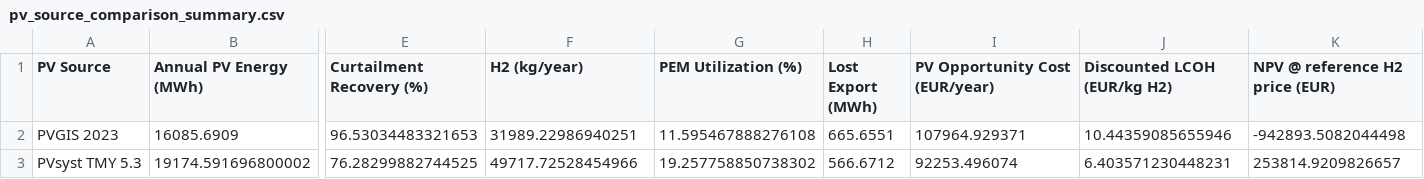
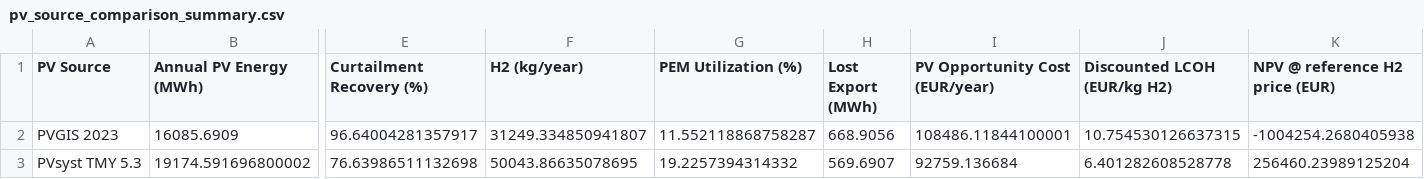
Before and after one commit to Drywps/PV_Hydrogen-1, a CSV file: results/tables/pv_source_comparison_summary.csv, drawn as a sheet; only a part is shown, gaps mark what is left out; the diff names each change by its address in the sheet, - before the commit and + after, or states it on an @@ line.

Commit message:
Release v1.5: PEM sizing, Tran SEC, EES validation and final results

```diff
--- a/results/tables/pv_source_comparison_summary.csv
+++ b/results/tables/pv_source_comparison_summary.csv
-E2 (Curtailment Recovery (%)): 96.53034483321653
+E2 (Curtailment Recovery (%)): 96.64004281357917
-F2 (H2 (kg/year)): 31989.22986940251
+F2 (H2 (kg/year)): 31249.334850941807
-G2 (PEM Utilization (%)): 11.595467888276108
+G2 (PEM Utilization (%)): 11.552118868758287
-H2 (Lost Export (MWh)): 665.6551
+H2 (Lost Export (MWh)): 668.9056
-I2 (PV Opportunity Cost (EUR/year)): 107964.929371
+I2 (PV Opportunity Cost (EUR/year)): 108486.11844100001
-J2 (Discounted LCOH (EUR/kg H2)): 10.44359085655946
+J2 (Discounted LCOH (EUR/kg H2)): 10.754530126637315
-K2 (NPV @ reference H2 price (EUR)): -942893.5082044498
+K2 (NPV @ reference H2 price (EUR)): -1004254.2680405938
-E3 (Curtailment Recovery (%)): 76.28299882744525
+E3 (Curtailment Recovery (%)): 76.63986511132698
-F3 (H2 (kg/year)): 49717.72528454966
+F3 (H2 (kg/year)): 50043.86635078695
-G3 (PEM Utilization (%)): 19.257758850738302
+G3 (PEM Utilization (%)): 19.2257394314332
-H3 (Lost Export (MWh)): 566.6712
+H3 (Lost Export (MWh)): 569.6907
-I3 (PV Opportunity Cost (EUR/year)): 92253.496074
+I3 (PV Opportunity Cost (EUR/year)): 92759.136684
-J3 (Discounted LCOH (EUR/kg H2)): 6.403571230448231
+J3 (Discounted LCOH (EUR/kg H2)): 6.401282608528778
-K3 (NPV @ reference H2 price (EUR)): 253814.9209826657
+K3 (NPV @ reference H2 price (EUR)): 256460.23989125204
```
Also changed, not shown: 23 other files.
